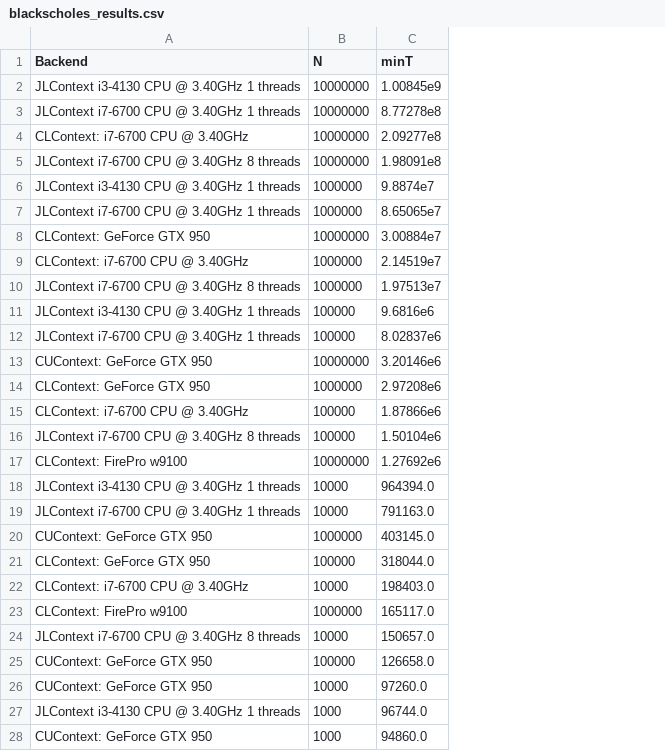
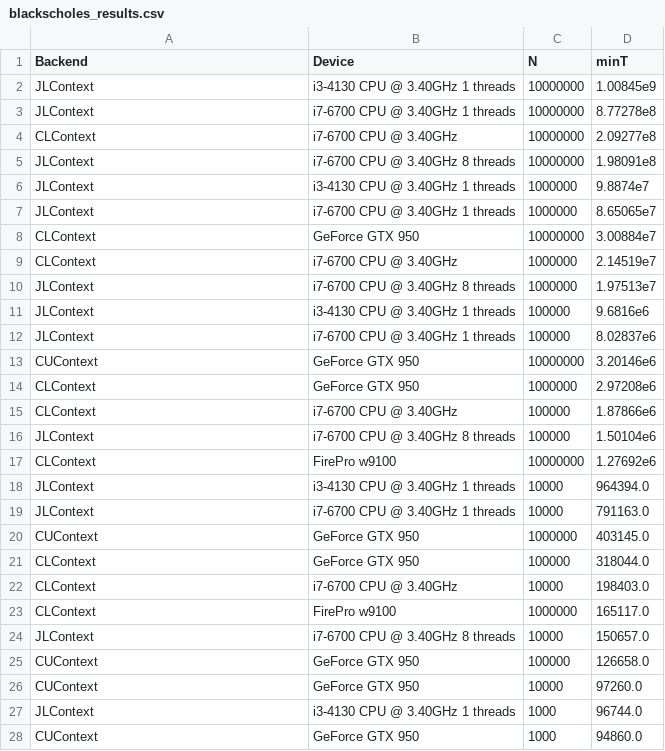
Before and after one commit to JuliaGPU/GPUArrays.jl, a CSV file: examples/blackscholes_results.csv, drawn as a sheet; only a part is shown; the diff covers the shown part only; the diff names each change by its address in the sheet, - before the commit and + after, or states it on an @@ line.

Commit message:
improve blackscholes benchmark and render result as md

```diff
--- a/examples/blackscholes_results.csv
+++ b/examples/blackscholes_results.csv
+column B (Device), rows 2-28: i3-4130 CPU @ 3.40GHz 1 threads | i7-6700 CPU @ 3.40GHz 1 threads | i7-6700 CPU @ 3.40GHz | i7-6700 CPU @ 3.40GHz 8 threads | i3-4130 CPU @ 3.40GHz 1 threads | i7-6700 CPU @ 3.40GHz 1 threads | GeForce GTX 950 | i7-6700 CPU @ 3.40GHz | i7-6700 CPU @ 3.40GHz 8 threads | i3-4130 CPU @ 3.40GHz 1 threads | i7-6700 CPU @ 3.40GHz 1 threads | GeForce GTX 950 | GeForce GTX 950 | i7-6700 CPU @ 3.40GHz | i7-6700 CPU @ 3.40GHz 8 threads | FirePro w9100 | i3-4130 CPU @ 3.40GHz 1 threads | i7-6700 CPU @ 3.40GHz 1 threads | GeForce GTX 950 | GeForce GTX 950 | i7-6700 CPU @ 3.40GHz | FirePro w9100 | i7-6700 CPU @ 3.40GHz 8 threads | GeForce GTX 950 | GeForce GTX 950 | i3-4130 CPU @ 3.40GHz 1 threads | GeForce GTX 950
-A2 (Backend): JLContext i3-4130 CPU @ 3.40GHz 1 threads
+A2 (Backend): JLContext
-A3 (Backend): JLContext i7-6700 CPU @ 3.40GHz 1 threads
+A3 (Backend): JLContext
-A4 (Backend): CLContext: i7-6700 CPU @ 3.40GHz
+A4 (Backend): CLContext
-A5 (Backend): JLContext i7-6700 CPU @ 3.40GHz 8 threads
+A5 (Backend): JLContext
-A6 (Backend): JLContext i3-4130 CPU @ 3.40GHz 1 threads
+A6 (Backend): JLContext
-A7 (Backend): JLContext i7-6700 CPU @ 3.40GHz 1 threads
+A7 (Backend): JLContext
-A8 (Backend): CLContext: GeForce GTX 950
+A8 (Backend): CLContext
-A9 (Backend): CLContext: i7-6700 CPU @ 3.40GHz
+A9 (Backend): CLContext
-A10 (Backend): JLContext i7-6700 CPU @ 3.40GHz 8 threads
+A10 (Backend): JLContext
-A11 (Backend): JLContext i3-4130 CPU @ 3.40GHz 1 threads
+A11 (Backend): JLContext
-A12 (Backend): JLContext i7-6700 CPU @ 3.40GHz 1 threads
+A12 (Backend): JLContext
-A13 (Backend): CUContext: GeForce GTX 950
+A13 (Backend): CUContext
-A14 (Backend): CLContext: GeForce GTX 950
+A14 (Backend): CLContext
-A15 (Backend): CLContext: i7-6700 CPU @ 3.40GHz
+A15 (Backend): CLContext
-A16 (Backend): JLContext i7-6700 CPU @ 3.40GHz 8 threads
+A16 (Backend): JLContext
-A17 (Backend): CLContext: FirePro w9100
+A17 (Backend): CLContext
-A18 (Backend): JLContext i3-4130 CPU @ 3.40GHz 1 threads
+A18 (Backend): JLContext
-A19 (Backend): JLContext i7-6700 CPU @ 3.40GHz 1 threads
+A19 (Backend): JLContext
-A20 (Backend): CUContext: GeForce GTX 950
+A20 (Backend): CUContext
-A21 (Backend): CLContext: GeForce GTX 950
+A21 (Backend): CLContext
-A22 (Backend): CLContext: i7-6700 CPU @ 3.40GHz
+A22 (Backend): CLContext
-A23 (Backend): CLContext: FirePro w9100
+A23 (Backend): CLContext
-A24 (Backend): JLContext i7-6700 CPU @ 3.40GHz 8 threads
+A24 (Backend): JLContext
-A25:A26 (Backend): CUContext: GeForce GTX 950
+A25:A26 (Backend): CUContext
-A27 (Backend): JLContext i3-4130 CPU @ 3.40GHz 1 threads
+A27 (Backend): JLContext
-A28 (Backend): CUContext: GeForce GTX 950
+A28 (Backend): CUContext
```
Also changed, not shown: 21 added rows and 22 edited cells elsewhere in this file, 2 other files.
